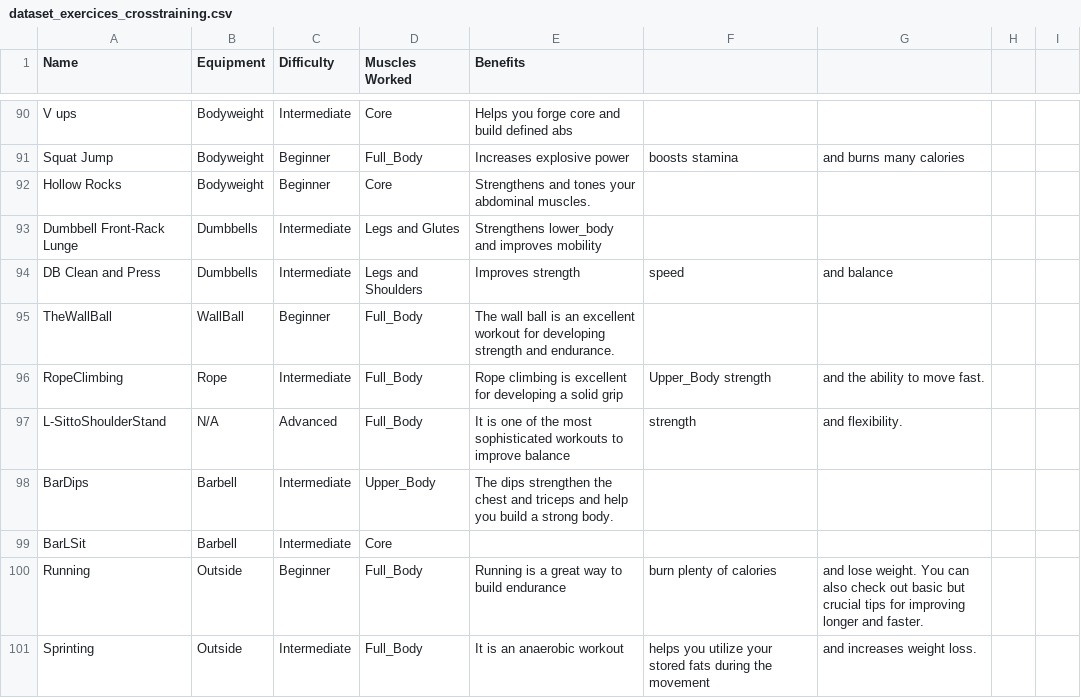
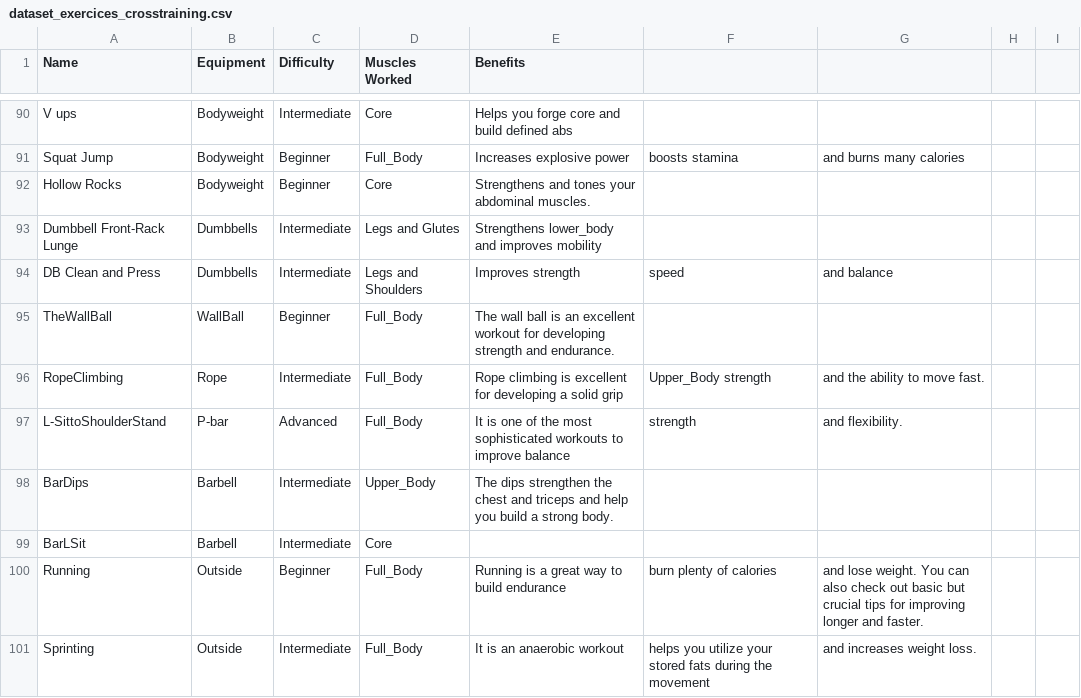
Before and after one commit to bastian110/CrossTraining_WorkoutGenerator_WebApp, a CSV file: data-science/dataset/dataset_exercices_crosstraining.csv, drawn as a sheet; only a part is shown, gaps mark what is left out.

```diff
--- a/data-science/dataset/dataset_exercices_crosstraining.csv
+++ b/data-science/dataset/dataset_exercices_crosstraining.csv
@@ -96,3 +96,3 @@ TheWallBall,WallBall,Beginner,Full_Body,The wall ball is an excellent workout fo
 RopeClimbing,Rope,Intermediate,Full_Body,Rope climbing is excellent for developing a solid grip, Upper_Body strength, and the ability to move fast.,,
-L-SittoShoulderStand, N/A,Advanced,Full_Body,It is one of the most sophisticated workouts to improve balance, strength, and flexibility.,,
+L-SittoShoulderStand, P-bar,Advanced,Full_Body,It is one of the most sophisticated workouts to improve balance, strength, and flexibility.,,
 BarDips,Barbell,Intermediate,Upper_Body,The dips strengthen the chest and triceps and help you build a strong body.,,,,
```
Also changed, not shown: 2 other files.
